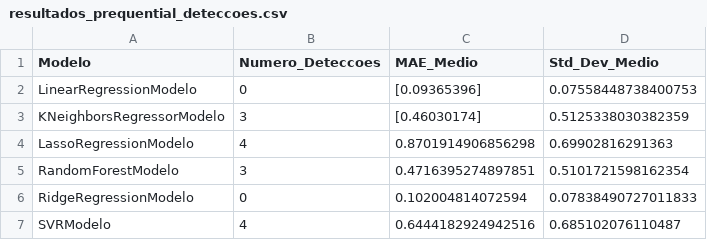
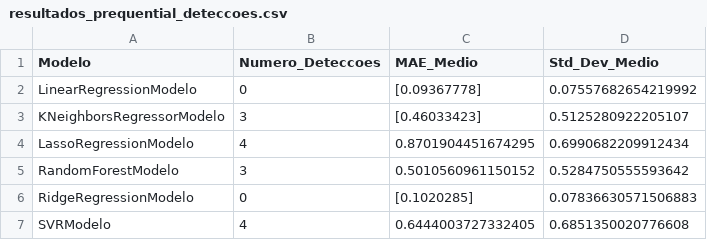
Before and after one commit to gabrielfers/Drift-Detection-PIBIC, a CSV file: resultados_prequential_deteccoes.csv, drawn as a sheet.

```diff
--- a/resultados_prequential_deteccoes.csv
+++ b/resultados_prequential_deteccoes.csv
@@ -1,7 +1,7 @@
 Modelo,Numero_Deteccoes,MAE_Medio,Std_Dev_Medio
-LinearRegressionModelo,0,[0.09365396],0.07558448738400753
-KNeighborsRegressorModelo,3,[0.46030174],0.5125338030382359
-LassoRegressionModelo,4,0.8701914906856298,0.69902816291363
-RandomForestModelo,3,0.4716395274897851,0.5101721598162354
-RidgeRegressionModelo,0,0.102004814072594,0.07838490727011833
-SVRModelo,4,0.6444182924942516,0.685102076110487
+LinearRegressionModelo,0,[0.09367778],0.07557682654219992
+KNeighborsRegressorModelo,3,[0.46033423],0.5125280922205107
+LassoRegressionModelo,4,0.8701904451674295,0.6990682209912434
+RandomForestModelo,3,0.5010560961150152,0.5284750555593642
+RidgeRegressionModelo,0,[0.1020285],0.07836630571506883
+SVRModelo,4,0.6444003727332405,0.6851350020776608
```
Also changed, not shown: resultados_detectores_metricas.csv, resultados_prequential_passivo2.csv, 3 other files.
